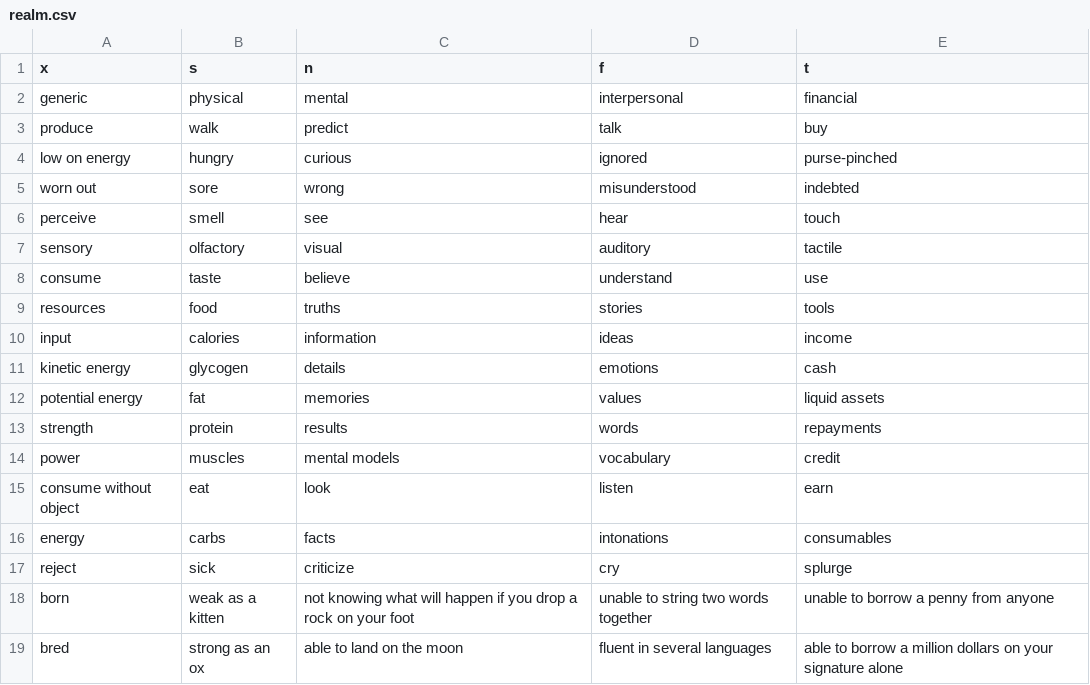
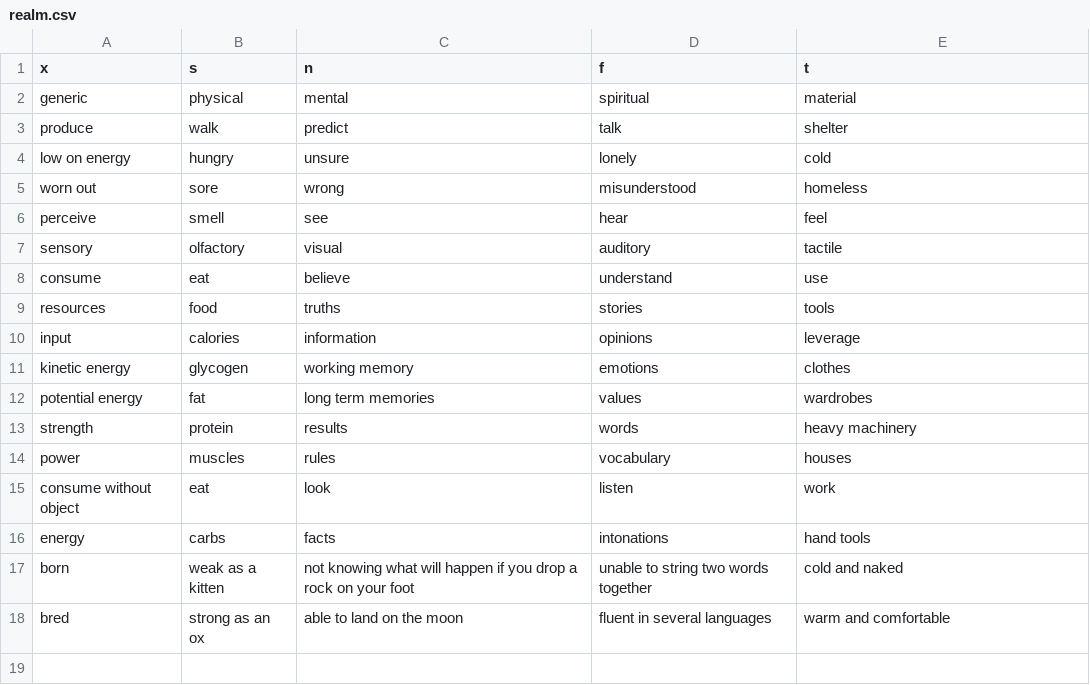
Before and after one commit to ambtus/bipolar_type, a CSV file: config/initializers/realm.csv, drawn as a sheet.

```diff
--- a/config/initializers/realm.csv
+++ b/config/initializers/realm.csv
@@ -1,19 +1,18 @@
 x,s,n,f,t
-generic,physical,mental,interpersonal,financial
-produce,walk,predict,talk,buy
-low on energy,hungry,curious,ignored,purse-pinched
-worn out,sore,wrong,misunderstood,indebted
-perceive,smell,see,hear,touch
+generic,physical,mental,spiritual,material
+produce,walk,predict,talk,shelter
+low on energy,hungry,unsure,lonely,cold
+worn out,sore,wrong,misunderstood,homeless
+perceive,smell,see,hear,feel
 sensory,olfactory,visual,auditory,tactile
-consume,taste,believe,understand,use
+consume,eat,believe,understand,use
 resources,food,truths,stories,tools
-input,calories,information,ideas,income
-kinetic energy,glycogen,details,emotions,cash
-potential energy,fat,memories,values,liquid assets
-strength,protein,results,words,repayments
-power,muscles,mental models,vocabulary,credit
-consume without object,eat,look,listen,earn
-energy,carbs,facts,intonations,consumables
-reject,sick,criticize,cry,splurge
-born,weak as a kitten,not knowing what will happen if you drop a rock on your foot,unable to string two words together,unable to borrow a penny from anyone
-bred,strong as an ox,able to land on the moon,fluent in several languages,able to borrow a million dollars on your signature alone
+input,calories,information,opinions,leverage
+kinetic energy,glycogen,working memory,emotions,clothes
+potential energy,fat,long term memories,values,wardrobes
+strength,protein,results,words,heavy machinery
+power,muscles,rules,vocabulary,houses
+consume without object,eat,look,listen,work
+energy,carbs,facts,intonations,hand tools
+born,weak as a kitten,not knowing what will happen if you drop a rock on your foot,unable to string two words together,cold and naked
+bred,strong as an ox,able to land on the moon,fluent in several languages,warm and comfortable
```
Also changed, not shown: 6 other files.
